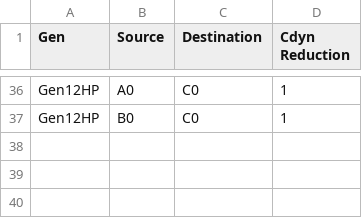
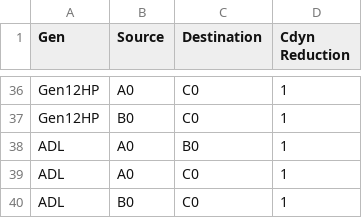
Before and after one commit to tushgarg20/Alps-ci-cd, a CSV file: Inputs/stepping.csv, drawn as a sheet; only a part is shown, gaps mark what is left out; the diff names each change by its address in the sheet, - before the commit and + after, or states it on an @@ line.

```diff
--- a/Inputs/stepping.csv
+++ b/Inputs/stepping.csv
+row 38: ADL | A0 | B0 | 1
+row 39: ADL | A0 | C0 | 1
+row 40: ADL | B0 | C0 | 1
```
Also changed, not shown: Inputs/cdyn.csv, Inputs/ebb_cdyn_cagr.csv, 17 other files.
